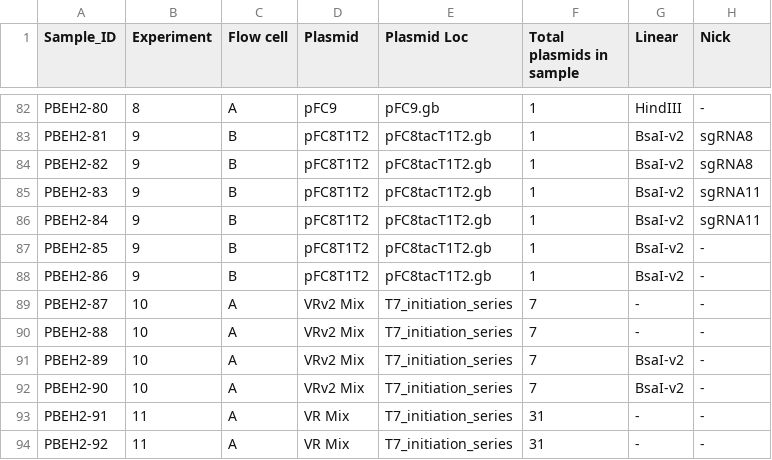
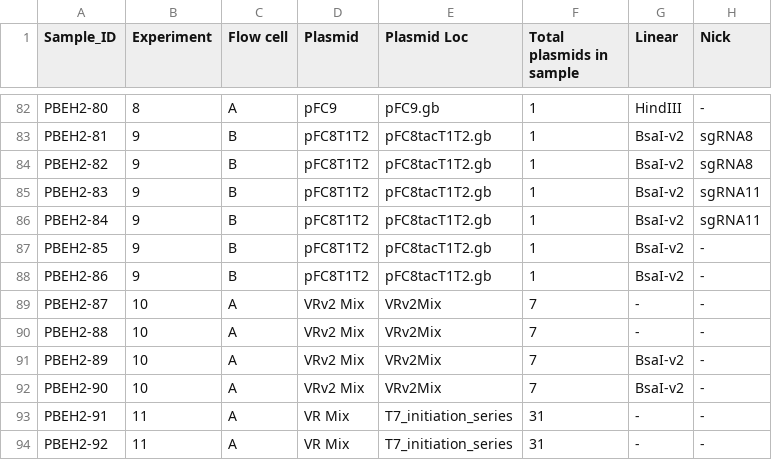
Before and after one commit to EthanHolleman/PBEH2-amplicons, a TSV file: PBEH2_samples.tsv, drawn as a sheet; only a part is shown, gaps mark what is left out; the diff names each change by its address in the sheet, - before the commit and + after, or states it on an @@ line.

Commit message:
update sample table

```diff
--- a/PBEH2_samples.tsv
+++ b/PBEH2_samples.tsv
-E89:E92 (Plasmid Loc): T7_initiation_series
+E89:E92 (Plasmid Loc): VRv2Mix
```
